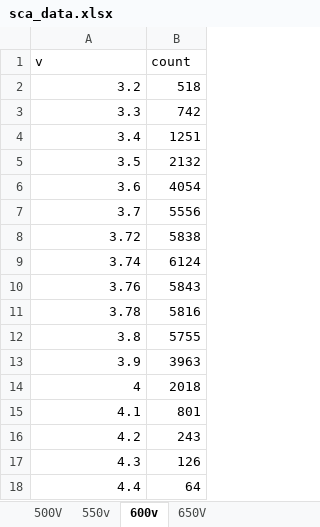
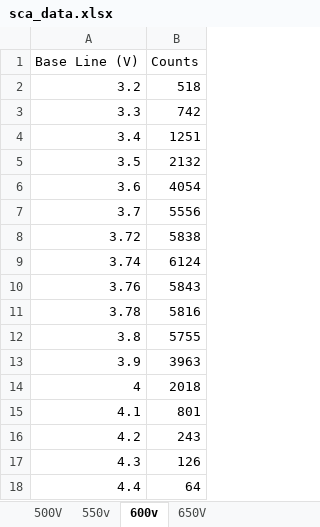
Before and after one commit to PeithonKing/lab_reports, an Excel workbook: Sem6/Nuclear/Expt3/sca_data.xlsx, sheet 600v, drawn as a sheet; values as stored, in another font and other column widths than the file's, no borders; charts and pictures not drawn; removed rows and columns are numbered as before the commit, all else as after; the diff names each change by its address in the sheet, - before the commit and + after, or states it on an @@ line.

```diff
--- a/Sem6/Nuclear/Expt3/sca_data.xlsx (sheet 600v)
+++ b/Sem6/Nuclear/Expt3/sca_data.xlsx (sheet 600v)
-row 1: v | count
+row 1: Base Line (V) | Counts
```
Also changed, not shown: sheet 550v, sheet 500V, sheet 650V, charts or pictures, 31 other files.
